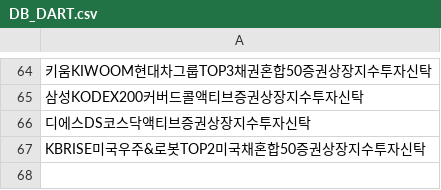
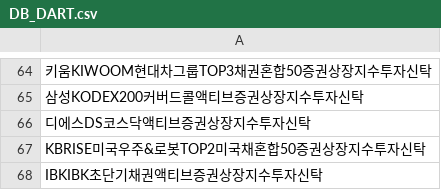
Before and after one commit to sungin-etf/NewETFKR, a CSV file: DB_DART.csv, drawn as a sheet; only a part is shown, gaps mark what is left out; the diff names each change by its address in the sheet, - before the commit and + after, or states it on an @@ line.

```diff
--- a/DB_DART.csv
+++ b/DB_DART.csv
+row 68: IBKIBK초단기채권액티브증권상장지수투자신탁
```
